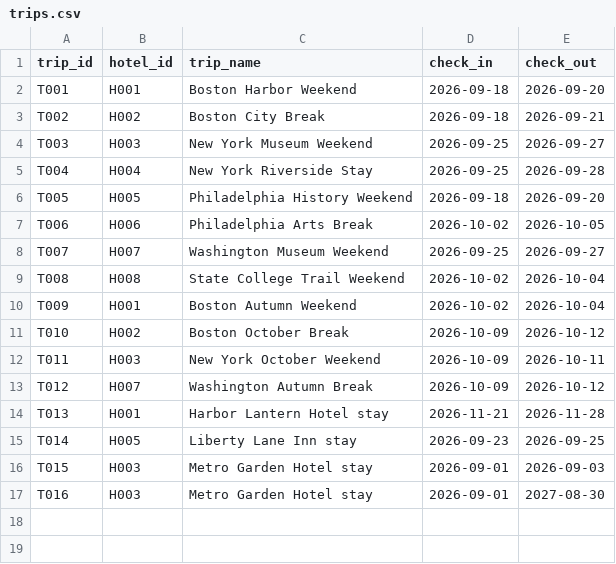
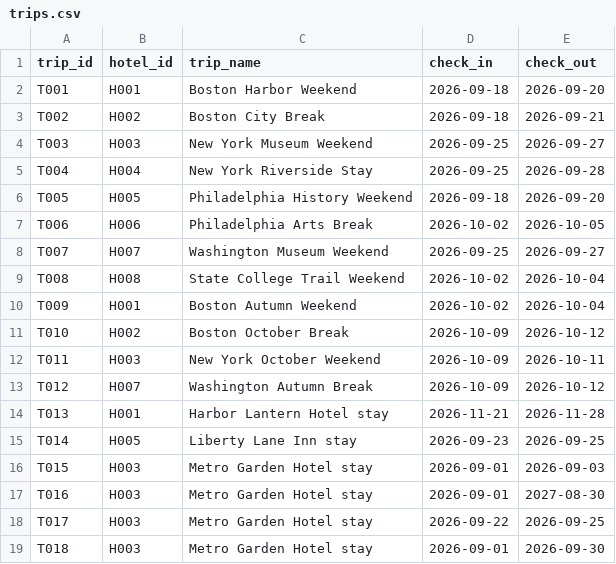
Before and after one commit to Vinnyfio04/expedia-copy, a CSV file: model/trips.csv (was data/trips.csv), drawn as a sheet.

```diff
--- a/data/trips.csv
+++ b/model/trips.csv
@@ -17 +17,3 @@ T015,H003,Metro Garden Hotel stay,2026-09-01,2026-09-03
 T016,H003,Metro Garden Hotel stay,2026-09-01,2027-08-30
+T017,H003,Metro Garden Hotel stay,2026-09-22,2026-09-25
+T018,H003,Metro Garden Hotel stay,2026-09-01,2026-09-30
```
Also changed, not shown: model/bookings.csv, model/users.csv, 48 other files.
